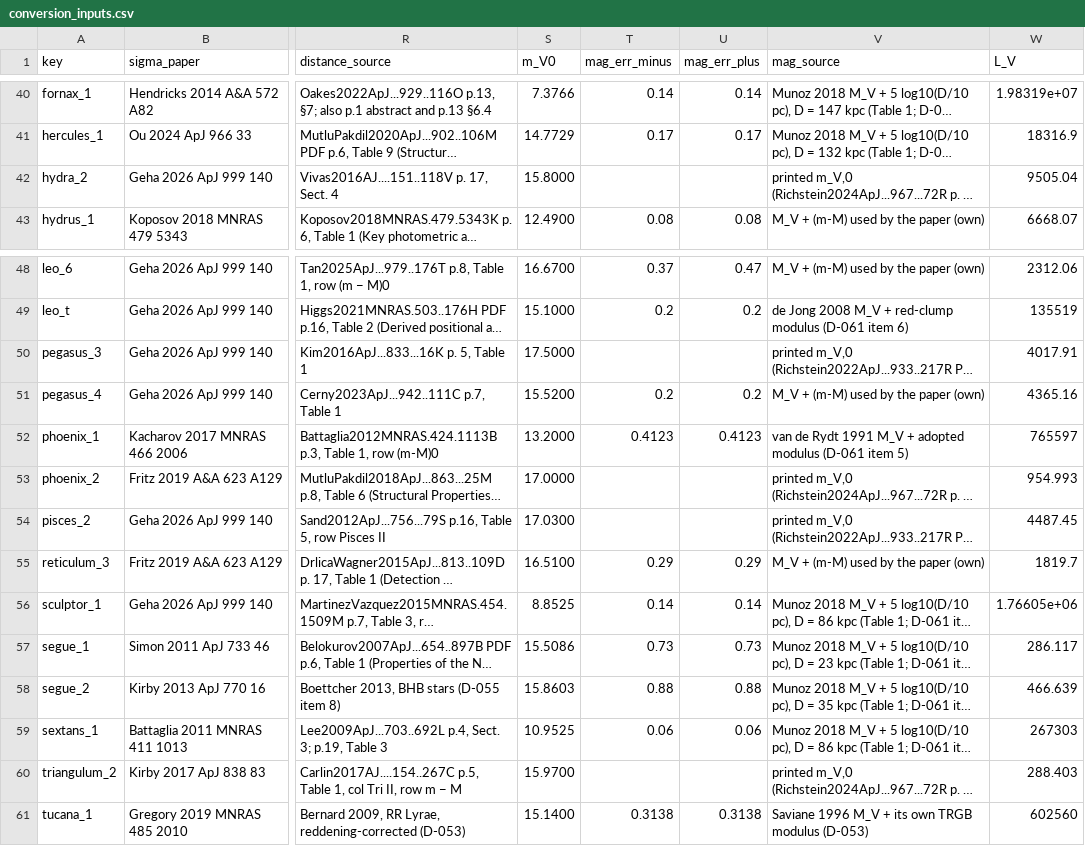
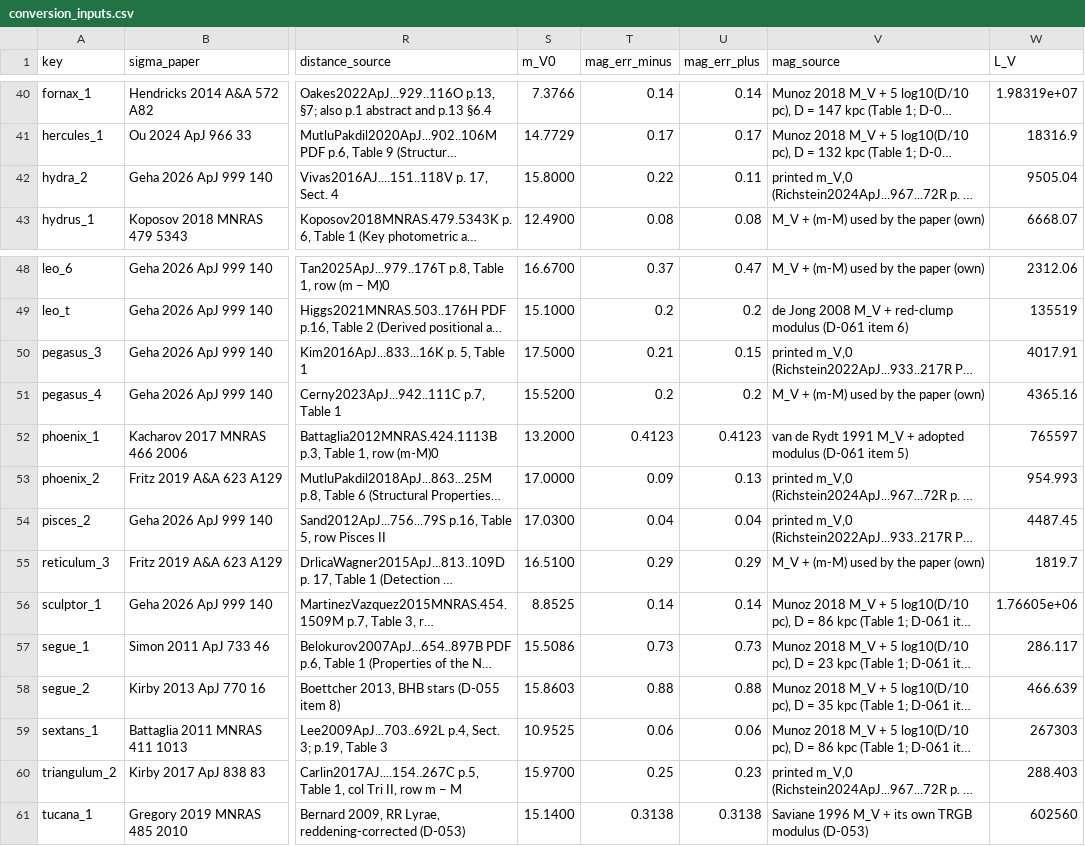
Before and after one commit to extragravitation/atlas, a CSV file: data/packages/aeg-d-dwarfs/v1/reading/conversion_inputs.csv, drawn as a sheet; only a part is shown, gaps mark what is left out; long unchanged cells end in …; the diff covers the shown part only; the diff names each change by its address in the sheet, - before the commit and + after, or states it on an @@ line.

```diff
--- a/data/packages/aeg-d-dwarfs/v1/reading/conversion_inputs.csv
+++ b/data/packages/aeg-d-dwarfs/v1/reading/conversion_inputs.csv
-T42 (mag_err_minus): (empty)
+T42 (mag_err_minus): 0.22
-U42 (mag_err_plus): (empty)
+U42 (mag_err_plus): 0.11
-T50 (mag_err_minus): (empty)
+T50 (mag_err_minus): 0.21
-U50 (mag_err_plus): (empty)
+U50 (mag_err_plus): 0.15
-T53 (mag_err_minus): (empty)
+T53 (mag_err_minus): 0.09
-U53 (mag_err_plus): (empty)
+U53 (mag_err_plus): 0.13
-T54 (mag_err_minus): (empty)
+T54 (mag_err_minus): 0.04
-U54 (mag_err_plus): (empty)
+U54 (mag_err_plus): 0.04
-T60 (mag_err_minus): (empty)
+T60 (mag_err_minus): 0.25
-U60 (mag_err_plus): (empty)
+U60 (mag_err_plus): 0.23
```
Also changed, not shown: 40 edited cells elsewhere in this file, data/packages/aeg-d-dwarfs/v1/checks/second_reading.csv, 10 other files.
